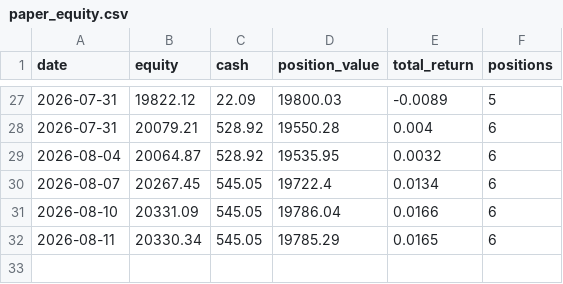
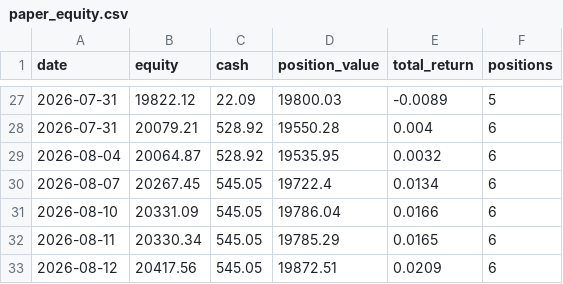
Before and after one commit to TonyTCFu/quant-us-trading, a CSV file: outputs/paper_equity.csv, drawn as a sheet; only a part is shown, gaps mark what is left out; the diff names each change by its address in the sheet, - before the commit and + after, or states it on an @@ line.

Commit message:
Data 2026-08-12

```diff
--- a/outputs/paper_equity.csv
+++ b/outputs/paper_equity.csv
+row 33: 2026-08-12 | 20417.56 | 545.05 | 19872.51 | 0.0209 | 6
```
Also changed, not shown: 1 other file.
